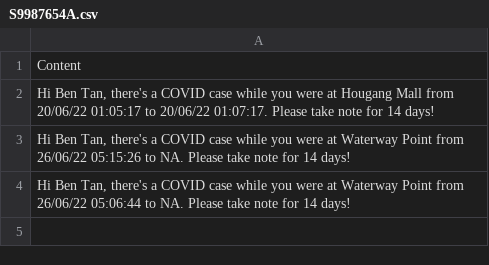
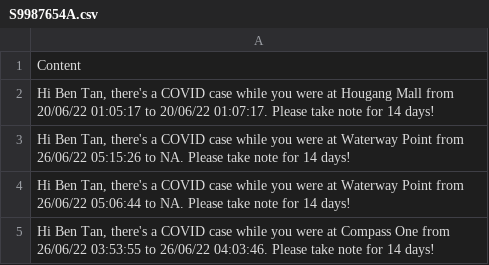
Before and after one commit to nTynee/3004_LabAssessment, a CSV file: Notification/S9987654A.csv, drawn as a sheet.

```diff
--- a/Notification/S9987654A.csv
+++ b/Notification/S9987654A.csv
@@ -4 +4,2 @@ Content
 "Hi Ben Tan, there's a COVID case while you were at Waterway Point from 26/06/22 05:06:44 to NA. Please take note for 14 days!"
+"Hi Ben Tan, there's a COVID case while you were at Compass One from 26/06/22 03:53:55 to 26/06/22 04:03:46. Please take note for 14 days!"
```
Also changed, not shown: Notification/S3456325F.csv, Notification/S9123456A.csv, 7 other files.
